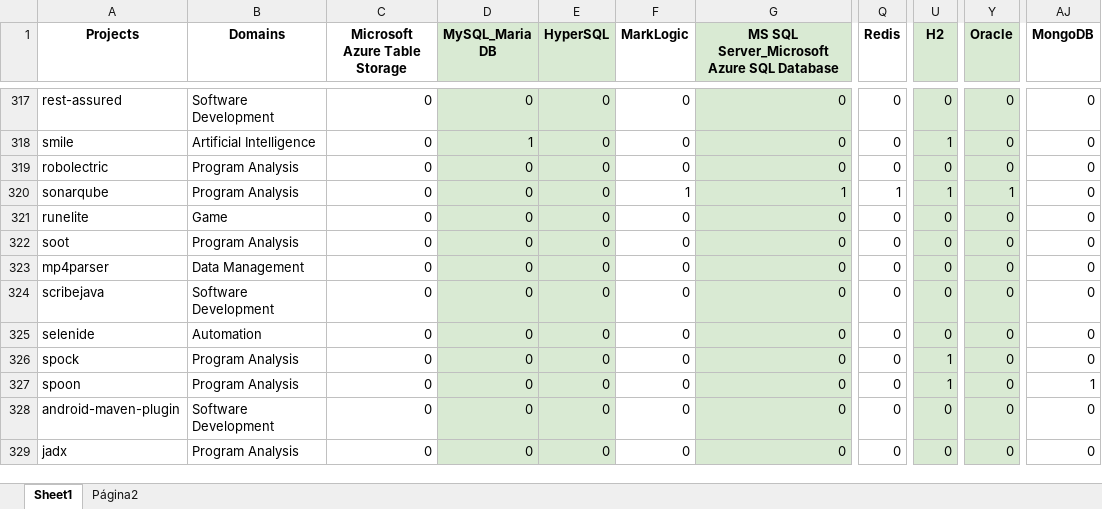
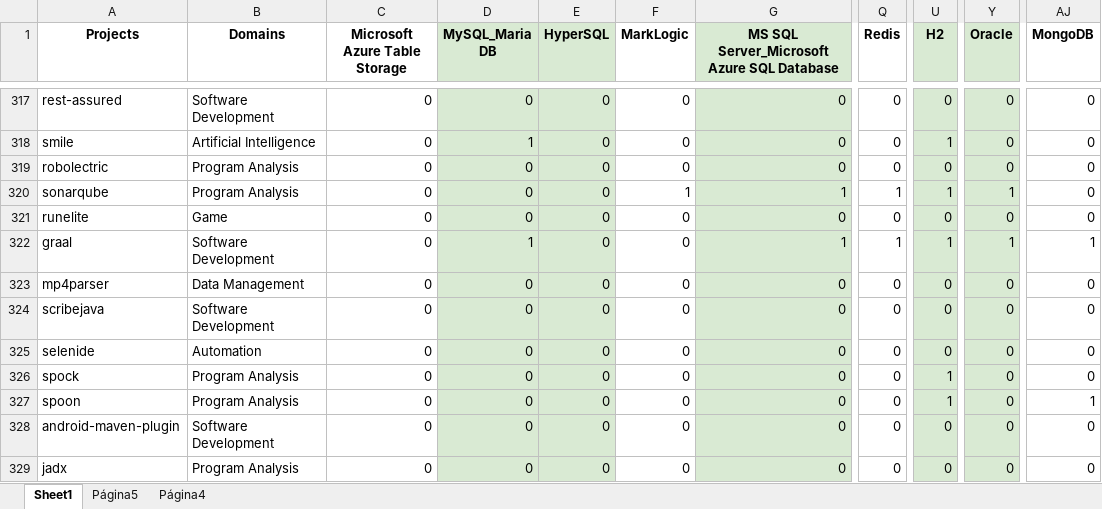
Before and after one commit to gems-uff/db-mining, an Excel workbook: resources/database.xlsx, sheet Sheet1, drawn as a sheet; only a part is shown, gaps mark what is left out; values as stored, in another font and other column widths than the file's, no borders; the diff names each change by its address in the sheet, - before the commit and + after, or states it on an @@ line.

```diff
--- a/resources/database.xlsx (sheet Sheet1)
+++ b/resources/database.xlsx (sheet Sheet1)
-sheet tab: Página2
+sheet tab: Página5
+sheet tab: Página4
-A322 (Projects): soot
+A322 (Projects): graal
-B322 (Domains): Program Analysis
+B322 (Domains): Software Development
-D322 (MySQL_Maria DB): 0
+D322 (MySQL_Maria DB): 1
-G322: 0
+G322: 1
-Q322 (Redis): 0
+Q322 (Redis): 1
-U322 (H2): 0
+U322 (H2): 1
-Y322 (Oracle): 0
+Y322 (Oracle): 1
-AJ322 (MongoDB): 0
+AJ322 (MongoDB): 1
```
Also changed, not shown: sheet Página5, resources/annotated_java_test.xlsx, src/output.xlsx, 5 other files.
